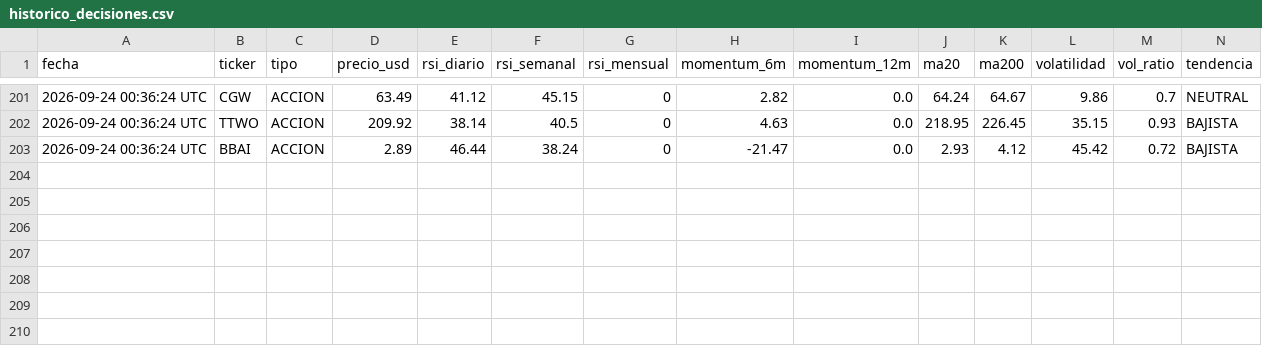
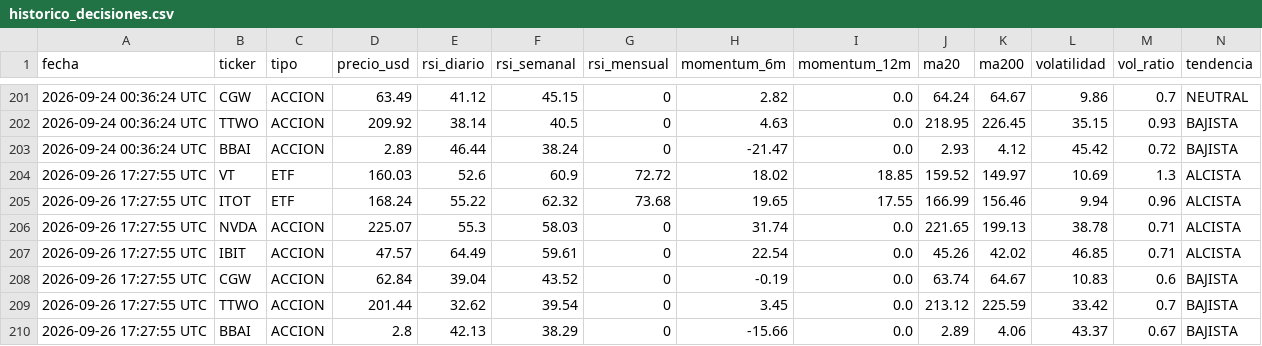
Before and after one commit to xZeroX9999x/Systema-R-I-C-O, a CSV file: historico_decisiones.csv, drawn as a sheet; only a part is shown, gaps mark what is left out; rows hold the shown columns only; the diff names each change by its address in the sheet, - before the commit and + after, or states it on an @@ line.

Commit message:
Log automático — 2026-09-26 17:28

```diff
--- a/historico_decisiones.csv
+++ b/historico_decisiones.csv
+row 204: 2026-09-26 17:27:55 UTC | VT | ETF | 160.03 | 52.6 | 60.9 | 72.72 | 18.02 | 18.85 | 159.52 | 149.97 | 10.69 | 1.3 | ALCISTA
+row 205: 2026-09-26 17:27:55 UTC | ITOT | ETF | 168.24 | 55.22 | 62.32 | 73.68 | 19.65 | 17.55 | 166.99 | 156.46 | 9.94 | 0.96 | ALCISTA
+row 206: 2026-09-26 17:27:55 UTC | NVDA | ACCION | 225.07 | 55.3 | 58.03 | 0 | 31.74 | 0.0 | 221.65 | 199.13 | 38.78 | 0.71 | ALCISTA
+row 207: 2026-09-26 17:27:55 UTC | IBIT | ACCION | 47.57 | 64.49 | 59.61 | 0 | 22.54 | 0.0 | 45.26 | 42.02 | 46.85 | 0.71 | ALCISTA
+row 208: 2026-09-26 17:27:55 UTC | CGW | ACCION | 62.84 | 39.04 | 43.52 | 0 | -0.19 | 0.0 | 63.74 | 64.67 | 10.83 | 0.6 | BAJISTA
+row 209: 2026-09-26 17:27:55 UTC | TTWO | ACCION | 201.44 | 32.62 | 39.54 | 0 | 3.45 | 0.0 | 213.12 | 225.59 | 33.42 | 0.7 | BAJISTA
+row 210: 2026-09-26 17:27:55 UTC | BBAI | ACCION | 2.8 | 42.13 | 38.29 | 0 | -15.66 | 0.0 | 2.89 | 4.06 | 43.37 | 0.67 | BAJISTA
```
